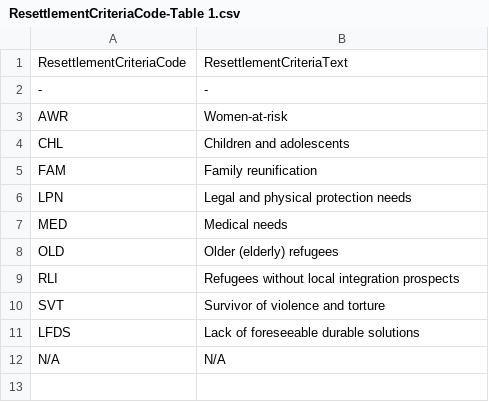
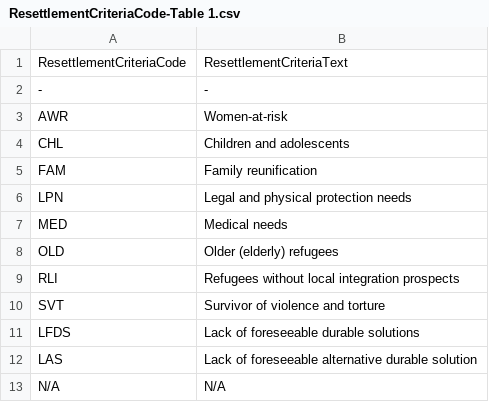
Before and after one commit to UKHomeOffice/unhcr-erff-validation-tool, a CSV file: src/main/resources/uk/gov/homeoffice/unhcr/reference/ResettlementCriteriaCode-Table 1.csv, drawn as a sheet; the diff names each change by its address in the sheet, - before the commit and + after, or states it on an @@ line.

```diff
--- a/src/main/resources/uk/gov/homeoffice/unhcr/reference/ResettlementCriteriaCode-Table 1.csv
+++ b/src/main/resources/uk/gov/homeoffice/unhcr/reference/ResettlementCriteriaCode-Table 1.csv
+row 12: LAS | Lack of foreseeable alternative durable solution
```
Also changed, not shown: 3 other files.
